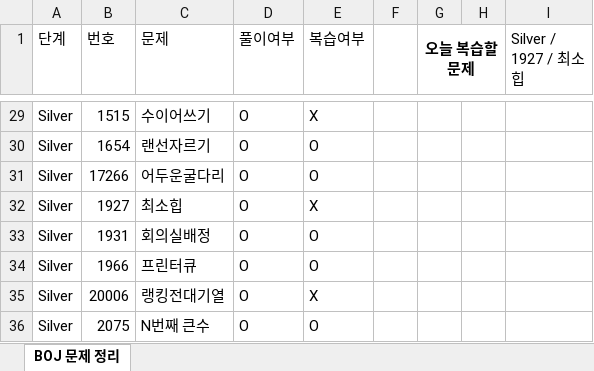
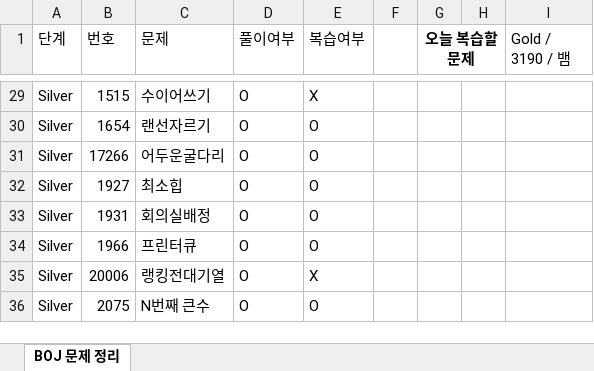
Before and after one commit to Jojep03/Study-Coding-Test, an Excel workbook: BOJ/boj_문제정리.xlsx, sheet BOJ 문제 정리, drawn as a sheet; only a part is shown, gaps mark what is left out; values as stored, in another font and other column widths than the file's, no borders; the diff names each change by its address in the sheet, - before the commit and + after, or states it on an @@ line.

```diff
--- a/BOJ/boj_문제정리.xlsx (sheet BOJ 문제 정리)
+++ b/BOJ/boj_문제정리.xlsx (sheet BOJ 문제 정리)
-I1: Silver / 1927 / 최소힙
+I1: Gold / 3190 / 뱀
-E32 (복습여부): X
+E32 (복습여부): O
```
Also changed, not shown: 1 other file.
